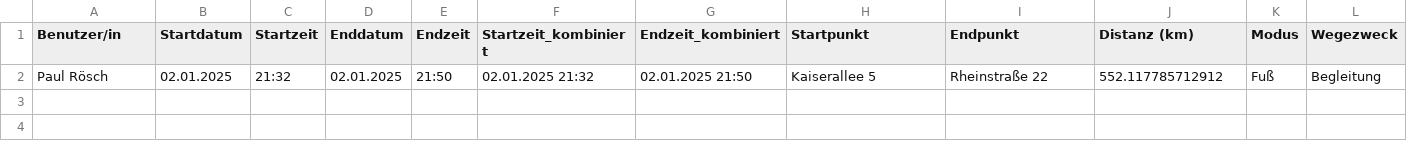
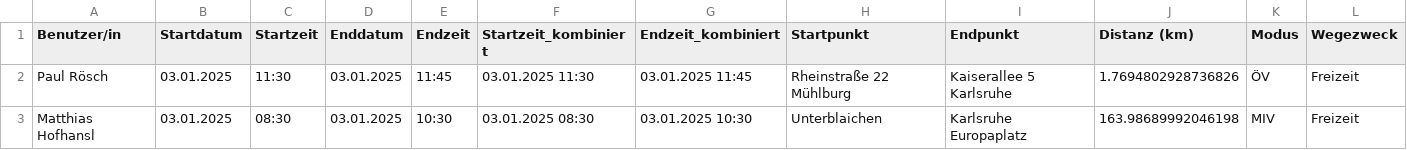
Before and after one commit to MatthiasHofhansl/Traffic_Diary_Analysis, a CSV file: traffic_diary.csv, drawn as a sheet.

```diff
--- a/traffic_diary.csv
+++ b/traffic_diary.csv
@@ -1,2 +1,3 @@
 Benutzer/in,Startdatum,Startzeit,Enddatum,Endzeit,Startzeit_kombiniert,Endzeit_kombiniert,Startpunkt,Endpunkt,Distanz (km),Modus,Wegezweck
-Paul Rösch,02.01.2025,21:32,02.01.2025,21:50,02.01.2025 21:32,02.01.2025 21:50,Kaiserallee 5,Rheinstraße 22,552.117785712912,Fuß,Begleitung
+Paul Rösch,03.01.2025,11:30,03.01.2025,11:45,03.01.2025 11:30,03.01.2025 11:45,Rheinstraße 22 Mühlburg,Kaiserallee 5 Karlsruhe,1.7694802928736826,ÖV,Freizeit
+Matthias Hofhansl,03.01.2025,08:30,03.01.2025,10:30,03.01.2025 08:30,03.01.2025 10:30,Unterblaichen,Karlsruhe Europaplatz,163.98689992046198,MIV,Freizeit
```
Also changed, not shown: 3 other files.
